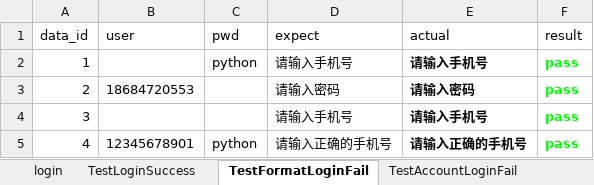
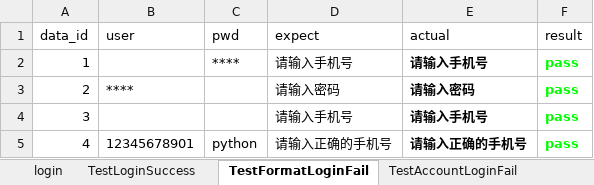
Before and after one commit to 13691579846/PythonUiAutoTest, an Excel workbook: datas/test_cases.xlsx, sheet TestFormatLoginFail, drawn as a sheet; values as stored, in another font and other column widths than the file's, no borders; the diff names each change by its address in the sheet, - before the commit and + after, or states it on an @@ line.

```diff
--- a/datas/test_cases.xlsx (sheet TestFormatLoginFail)
+++ b/datas/test_cases.xlsx (sheet TestFormatLoginFail)
-C2 (pwd): python
+C2 (pwd): ****
-B3 (user): 18684720553
+B3 (user): ****
```
Also changed, not shown: sheet TestLoginSuccess, sheet TestAccountLoginFail, 2 other files.
